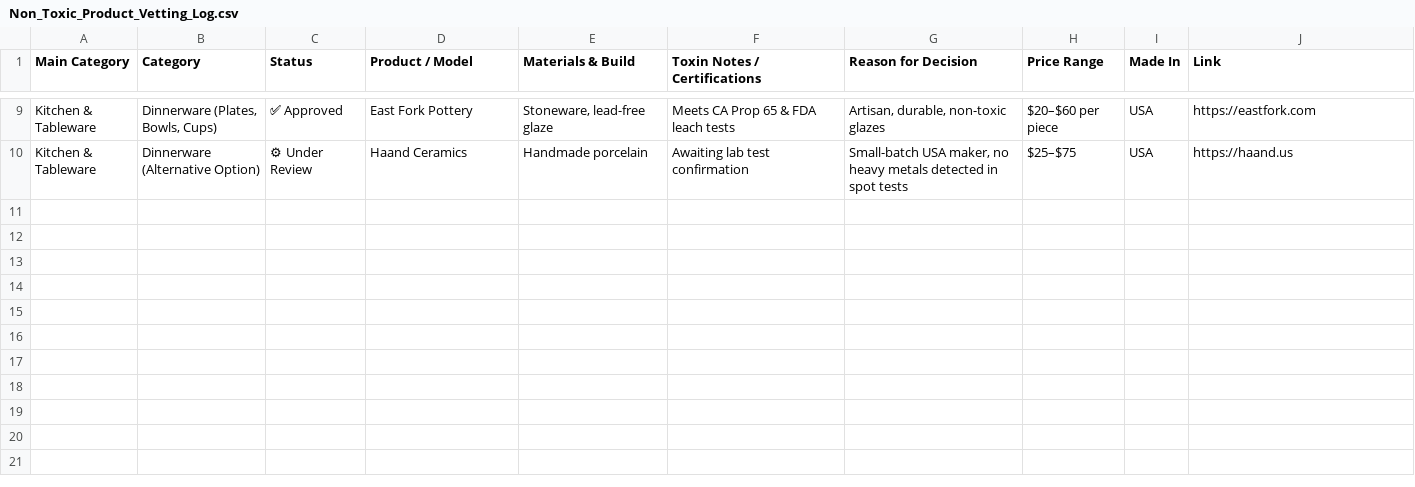
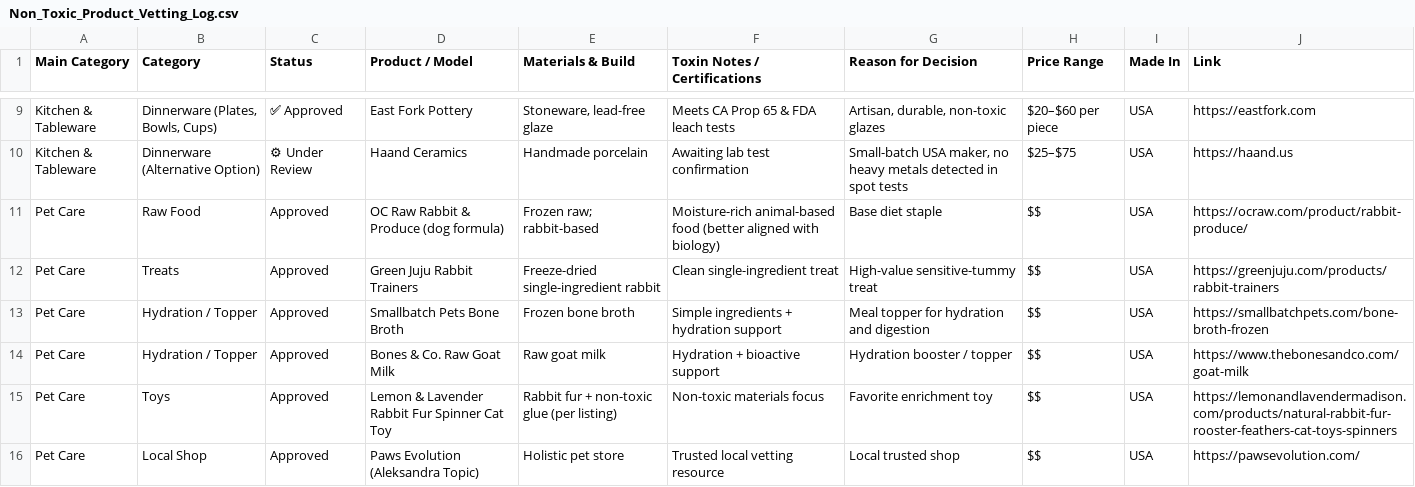
Before and after one commit to sunkissedbrandy/humanresetproject, a CSV file: Non_Toxic_Product_Vetting_Log.csv, drawn as a sheet; only a part is shown, gaps mark what is left out; the diff names each change by its address in the sheet, - before the commit and + after, or states it on an @@ line.

Commit message:
Update Non_Toxic_Product_Vetting_Log.csv

```diff
--- a/Non_Toxic_Product_Vetting_Log.csv
+++ b/Non_Toxic_Product_Vetting_Log.csv
+row 11: Pet Care | Raw Food | Approved | OC Raw Rabbit & Produce (dog formula) | Frozen raw; rabbit-based | Moisture-rich animal-based food (better aligned with biology) | Base diet staple | $$ | USA | https://ocraw.com/product/rabbit-produce/
+row 12: Pet Care | Treats | Approved | Green Juju Rabbit Trainers | Freeze-dried single-ingredient rabbit | Clean single-ingredient treat | High-value sensitive-tummy treat | $$ | USA | https://greenjuju.com/products/rabbit-trainers
+row 13: Pet Care | Hydration / Topper | Approved | Smallbatch Pets Bone Broth | Frozen bone broth | Simple ingredients + hydration support | Meal topper for hydration and digestion | $$ | USA | https://smallbatchpets.com/bone-broth-frozen
+row 14: Pet Care | Hydration / Topper | Approved | Bones & Co. Raw Goat Milk | Raw goat milk | Hydration + bioactive support | Hydration booster / topper | $$ | USA | https://www.thebonesandco.com/goat-milk
+row 15: Pet Care | Toys | Approved | Lemon & Lavender Rabbit Fur Spinner Cat Toy | Rabbit fur + non-toxic glue (per listing) | Non-toxic materials focus | Favorite enrichment toy | $$ | USA | https://lemonandlavendermadison.com/products/natural-rabbit-fur-rooster-feathers-cat-toys-spinners
+row 16: Pet Care | Local Shop | Approved | Paws Evolution (Aleksandra Topic) | Holistic pet store | Trusted local vetting resource | Local trusted shop | $$ | USA | https://pawsevolution.com/
```
